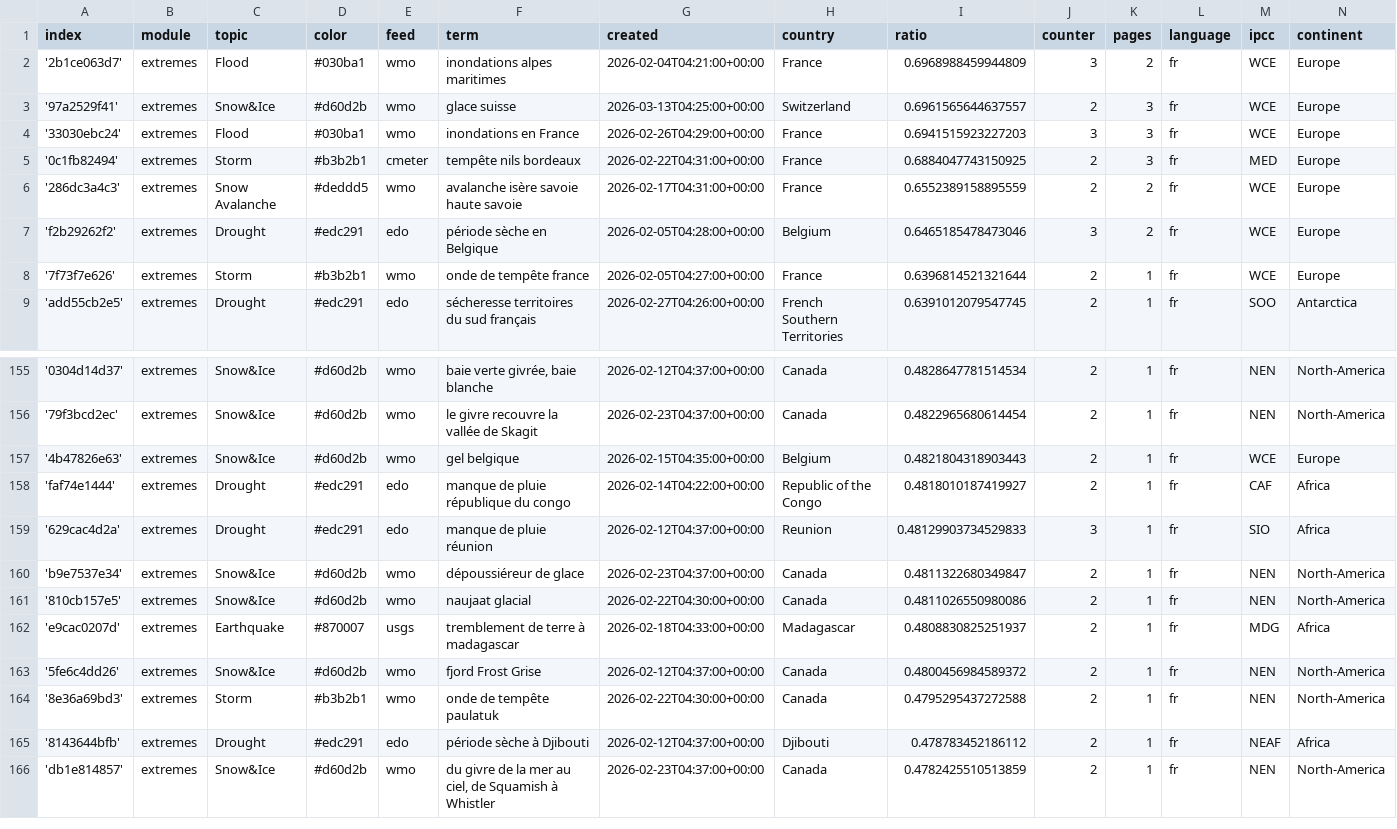
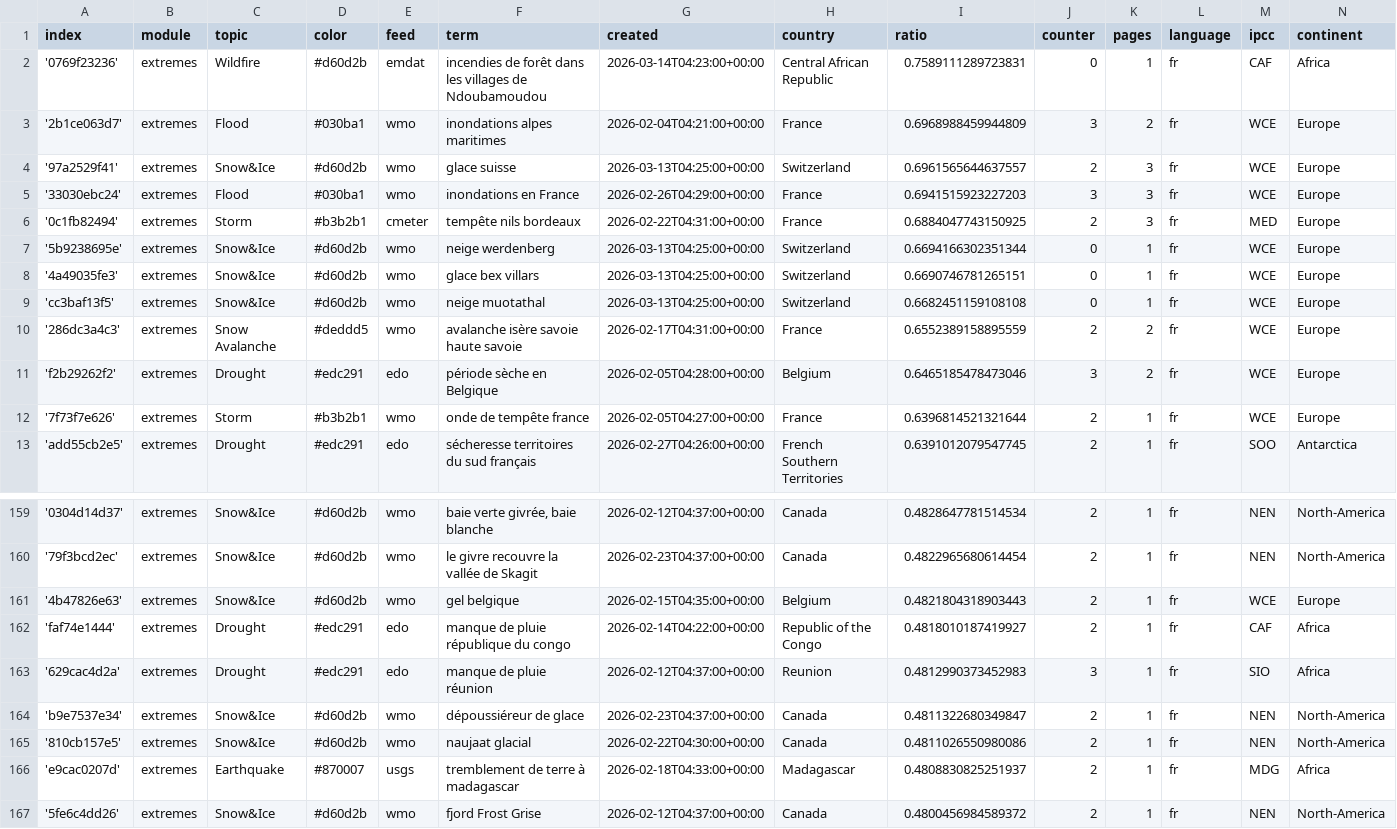
Before and after one commit to TinoH91news/frenchExtremes, a CSV file: terms.csv, drawn as a sheet; only a part is shown, gaps mark what is left out; the shorter side is filled out with more unchanged rows.

Commit message:
Commit from GitHub Actions (import:0.0)

```diff
--- a/terms.csv
+++ b/terms.csv
@@ -1,2 +1,3 @@
 index,module,topic,color,feed,term,created,country,ratio,counter,pages,language,ipcc,continent
+'0769f23236',extremes,Wildfire,#d60d2b,emdat,incendies de forêt dans les villages de Ndoubamoudou,2026-03-14T04:23:00+00:00,Central African Republic,0.7589111289723831,0,1,fr,CAF,Africa
 '2b1ce063d7',extremes,Flood,#030ba1,wmo,inondations alpes maritimes,2026-02-04T04:21:00+00:00,France,0.6968988459944809,3,2,fr,WCE,Europe
@@ -5,2 +6,5 @@ index,module,topic,color,feed,term,created,country,ratio,counter,pages,language,
 '0c1fb82494',extremes,Storm,#b3b2b1,cmeter,tempête nils bordeaux,2026-02-22T04:31:00+00:00,France,0.6884047743150925,2,3,fr,MED,Europe
+'5b9238695e',extremes,Snow&Ice,#d60d2b,wmo,neige werdenberg,2026-03-13T04:25:00+00:00,Switzerland,0.6694166302351344,0,1,fr,WCE,Europe
+'4a49035fe3',extremes,Snow&Ice,#d60d2b,wmo,glace bex villars,2026-03-13T04:25:00+00:00,Switzerland,0.6690746781265151,0,1,fr,WCE,Europe
+'cc3baf13f5',extremes,Snow&Ice,#d60d2b,wmo,neige muotathal,2026-03-13T04:25:00+00:00,Switzerland,0.6682451159108108,0,1,fr,WCE,Europe
 '286dc3a4c3',extremes,Snow Avalanche,#deddd5,wmo,avalanche isère savoie haute savoie,2026-02-17T04:31:00+00:00,France,0.6552389158895559,2,2,fr,WCE,Europe
@@ -158,3 +162,3 @@ index,module,topic,color,feed,term,created,country,ratio,counter,pages,language,
 'faf74e1444',extremes,Drought,#edc291,edo,manque de pluie république du congo,2026-02-14T04:22:00+00:00,Republic of the Congo,0.4818010187419927,2,1,fr,CAF,Africa
-'629cac4d2a',extremes,Drought,#edc291,edo,manque de pluie réunion,2026-02-12T04:37:00+00:00,Reunion,0.48129903734529833,3,1,fr,SIO,Africa
+'629cac4d2a',extremes,Drought,#edc291,edo,manque de pluie réunion,2026-02-12T04:37:00+00:00,Reunion,0.4812990373452983,3,1,fr,SIO,Africa
 'b9e7537e34',extremes,Snow&Ice,#d60d2b,wmo,dépoussiéreur de glace,2026-02-23T04:37:00+00:00,Canada,0.4811322680349847,2,1,fr,NEN,North-America
```
